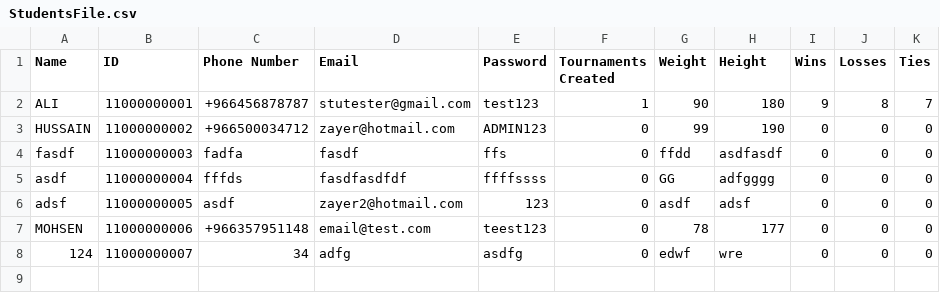
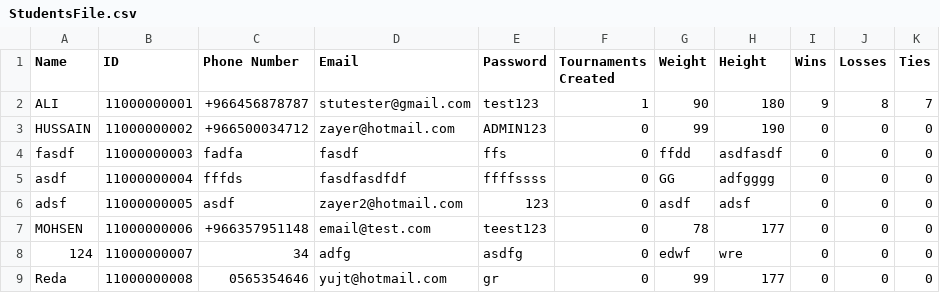
Before and after one commit to MossyVortex/TournamentManager, a CSV file: out/production/TournamentManager/StudentsFile.csv, drawn as a sheet.

```diff
--- a/out/production/TournamentManager/StudentsFile.csv
+++ b/out/production/TournamentManager/StudentsFile.csv
@@ -8 +8,2 @@ MOHSEN,11000000006,+966357951148,email@test.com,teest123,0,78,177,0,0,0
 124,11000000007,34,adfg,asdfg,0,edwf,wre,0,0,0
+Reda,11000000008,0565354646,yujt@hotmail.com,gr,0,99,177,0,0,0
```
Also changed, not shown: out/production/TournamentManager/AdminsFile.csv, src/StudentsFile.csv, 26 other files.
